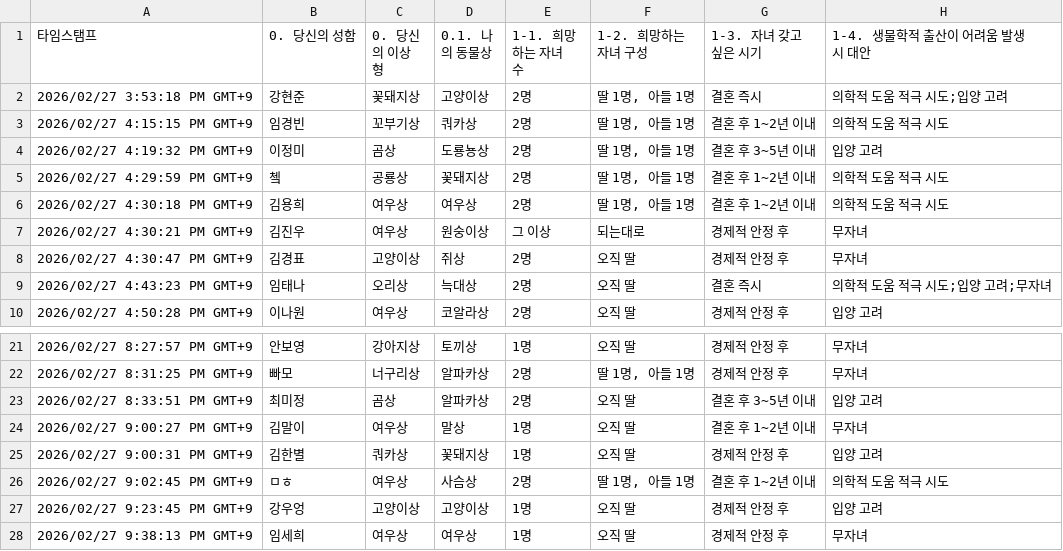
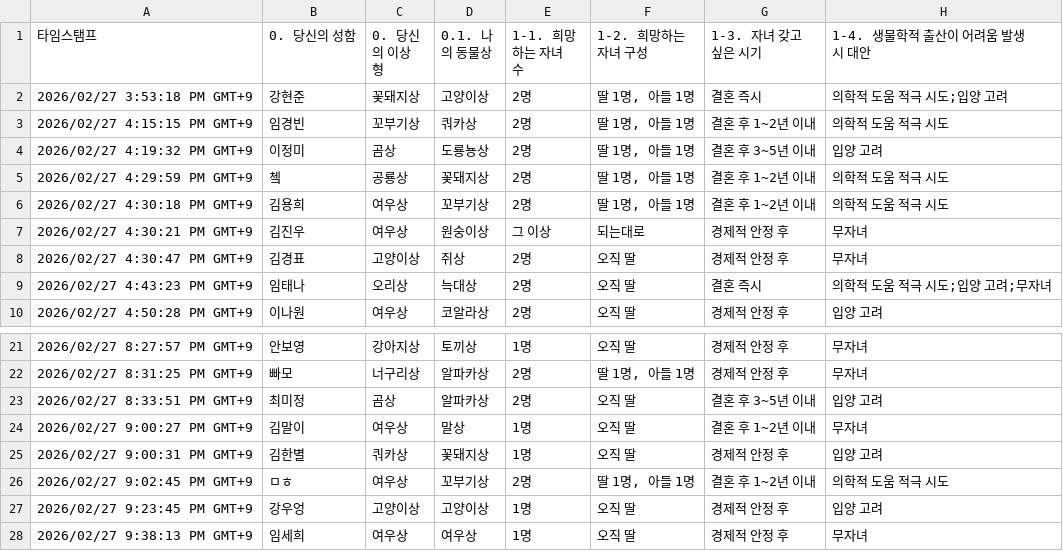
Before and after one commit to Potenup3DeepLearning/gachikium, a CSV file: data/저출산_소개팅_설문조사_확장_100건_0310_강현준.csv, drawn as a sheet; only a part is shown, gaps mark what is left out; the diff names each change by its address in the sheet, - before the commit and + after, or states it on an @@ line.

```diff
--- a/data/저출산_소개팅_설문조사_확장_100건_0310_강현준.csv
+++ b/data/저출산_소개팅_설문조사_확장_100건_0310_강현준.csv
-D6 (0.1. 나의 동물상): 여우상
+D6 (0.1. 나의 동물상): 꼬부기상
-D26 (0.1. 나의 동물상): 사슴상
+D26 (0.1. 나의 동물상): 꼬부기상
```
Also changed, not shown: 3 other files.
